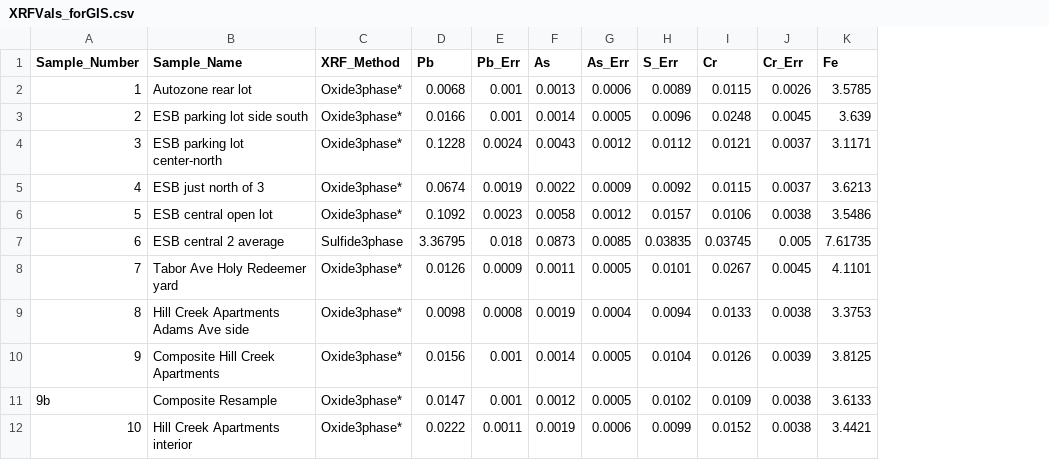
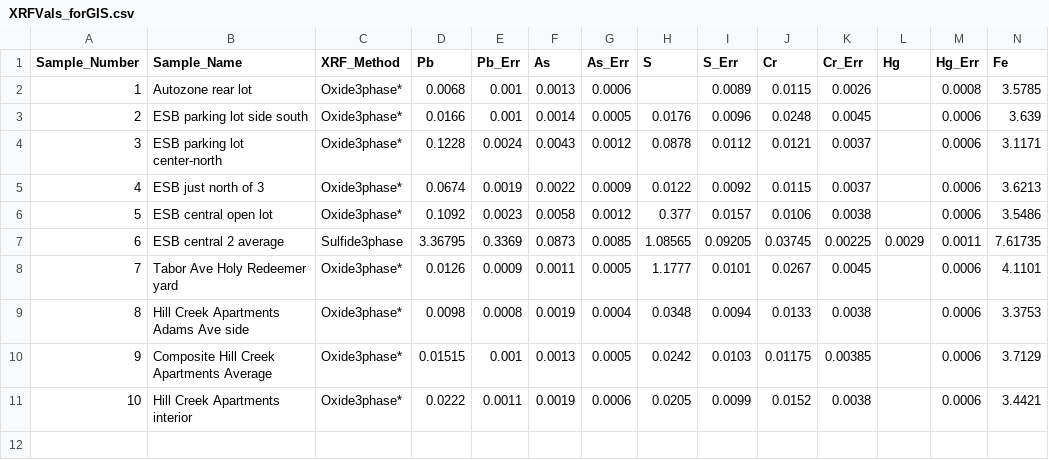
Before and after one commit to CoWoGeo/SiteSampling, a CSV file: XRFVals_forGIS.csv, drawn as a sheet; only a part is shown; removed rows and columns are numbered as before the commit, all else as after; rows hold the shown columns only; the diff names each change by its address in the sheet, - before the commit and + after, or states it on an @@ line.

Commit message:
Add files via upload

```diff
--- a/XRFVals_forGIS.csv
+++ b/XRFVals_forGIS.csv
+column H (S), rows 3-9: 0.0176 | 0.0878 | 0.0122 | 0.377 | 1.08565 | 1.1777 | 0.0348; row 11: 0.0205
+column L (Hg), row 7: 0.0029
+column M (Hg_Err), rows 2-9: 0.0008 | 0.0006 | 0.0006 | 0.0006 | 0.0006 | 0.0011 | 0.0006 | 0.0006; row 11: 0.0006
-E7 (Pb_Err): 0.018
+E7 (Pb_Err): 0.3369
-I7 (S_Err): 0.03835
+I7 (S_Err): 0.09205
-K7 (Cr_Err): 0.005
+K7 (Cr_Err): 0.00225
-row 10: 9 | Composite Hill Creek Apartments | Oxide3phase* | 0.0156 | 0.001 | 0.0014 | 0.0005 | 0.0104 | 0.0126 | 0.0039 | 3.8125
-row 11: 9b | Composite Resample | Oxide3phase* | 0.0147 | 0.001 | 0.0012 | 0.0005 | 0.0102 | 0.0109 | 0.0038 | 3.6133
+row 10: 9 | Composite Hill Creek Apartments Average | Oxide3phase* | 0.01515 | 0.001 | 0.0013 | 0.0005 | 0.0242 | 0.0103 | 0.01175 | 0.00385 |  | 0.0006 | 3.7129
```
